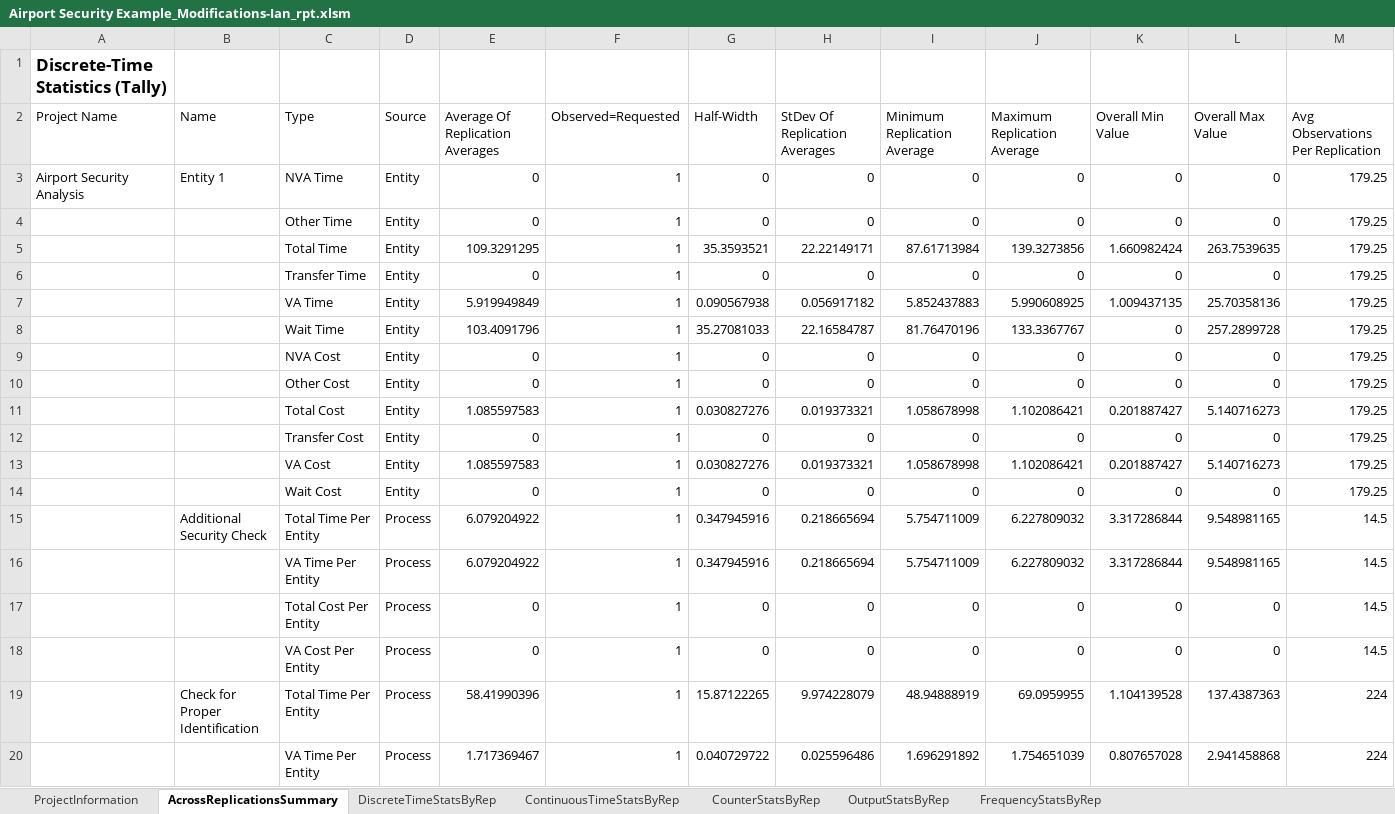
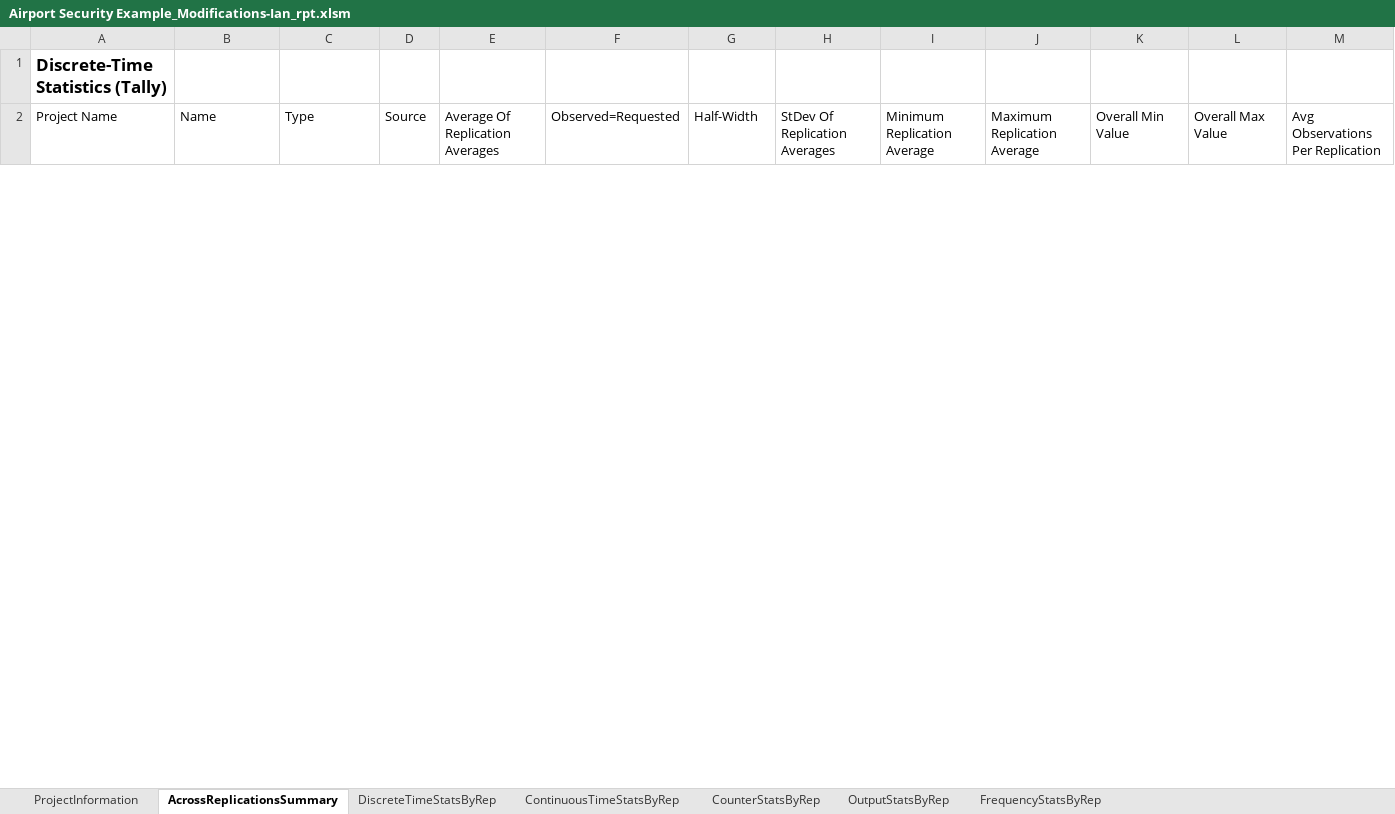
Before and after one commit to varb24/SEQAL, an Excel workbook: Airport Security Example_Modifications-Ian_rpt.xlsm, sheet AcrossReplicationsSummary, drawn as a sheet; only a part is shown; values as stored, in another font and other column widths than the file's, no borders; conditional formats not drawn; removed rows and columns are numbered as before the commit, all else as after; rows hold the shown columns only; the diff covers the shown part only; the diff names each change by its address in the sheet, - before the commit and + after, or states it on an @@ line.

Commit message:
Final V1
Added time logging for each process

```diff
--- a/Airport Security Example_Modifications-Ian_rpt.xlsm (sheet AcrossReplicationsSummary)
+++ b/Airport Security Example_Modifications-Ian_rpt.xlsm (sheet AcrossReplicationsSummary)
-row 3: Airport Security Analysis | Entity 1 | NVA Time | Entity | 0 | 1 | 0 | 0 | 0 | 0 | 0 | 0 | 179.25
-row 4:  |  | Other Time | Entity | 0 | 1 | 0 | 0 | 0 | 0 | 0 | 0 | 179.25
-row 5:  |  | Total Time | Entity | 109.3291295 | 1 | 35.3593521 | 22.22149171 | 87.61713984 | 139.3273856 | 1.660982424 | 263.7539635 | 179.25
-row 6:  |  | Transfer Time | Entity | 0 | 1 | 0 | 0 | 0 | 0 | 0 | 0 | 179.25
-row 7:  |  | VA Time | Entity | 5.919949849 | 1 | 0.090567938 | 0.056917182 | 5.852437883 | 5.990608925 | 1.009437135 | 25.70358136 | 179.25
-row 8:  |  | Wait Time | Entity | 103.4091796 | 1 | 35.27081033 | 22.16584787 | 81.76470196 | 133.3367767 | 0 | 257.2899728 | 179.25
-row 9:  |  | NVA Cost | Entity | 0 | 1 | 0 | 0 | 0 | 0 | 0 | 0 | 179.25
-row 10:  |  | Other Cost | Entity | 0 | 1 | 0 | 0 | 0 | 0 | 0 | 0 | 179.25
-row 11:  |  | Total Cost | Entity | 1.085597583 | 1 | 0.030827276 | 0.019373321 | 1.058678998 | 1.102086421 | 0.201887427 | 5.140716273 | 179.25
-row 12:  |  | Transfer Cost | Entity | 0 | 1 | 0 | 0 | 0 | 0 | 0 | 0 | 179.25
-row 13:  |  | VA Cost | Entity | 1.085597583 | 1 | 0.030827276 | 0.019373321 | 1.058678998 | 1.102086421 | 0.201887427 | 5.140716273 | 179.25
-row 14:  |  | Wait Cost | Entity | 0 | 1 | 0 | 0 | 0 | 0 | 0 | 0 | 179.25
-row 15:  | Additional Security Check | Total Time Per Entity | Process | 6.079204922 | 1 | 0.347945916 | 0.218665694 | 5.754711009 | 6.227809032 | 3.317286844 | 9.548981165 | 14.5
-row 16:  |  | VA Time Per Entity | Process | 6.079204922 | 1 | 0.347945916 | 0.218665694 | 5.754711009 | 6.227809032 | 3.317286844 | 9.548981165 | 14.5
-row 17:  |  | Total Cost Per Entity | Process | 0 | 1 | 0 | 0 | 0 | 0 | 0 | 0 | 14.5
-row 18:  |  | VA Cost Per Entity | Process | 0 | 1 | 0 | 0 | 0 | 0 | 0 | 0 | 14.5
-row 19:  | Check for Proper Identification | Total Time Per Entity | Process | 58.41990396 | 1 | 15.87122265 | 9.974228079 | 48.94888919 | 69.0959955 | 1.104139528 | 137.4387363 | 224
-row 20:  |  | VA Time Per Entity | Process | 1.717369467 | 1 | 0.040729722 | 0.025596486 | 1.696291892 | 1.754651039 | 0.807657028 | 2.941458868 | 224
```
Also changed, not shown: 1 added row and 41 removed rows elsewhere in this sheet, sheet DiscreteTimeStatsByRep, sheet OutputStatsByRep, sheet ContinuousTimeStatsByRep, sheet FrequencyStatsByRep, sheet ProjectInformation, 6 other files.
